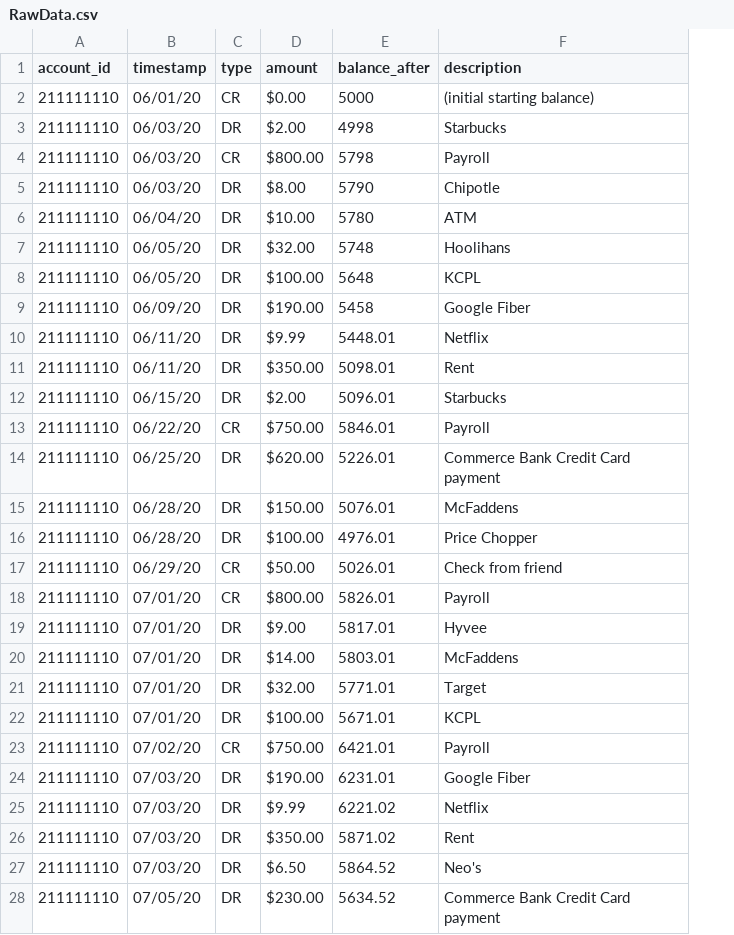
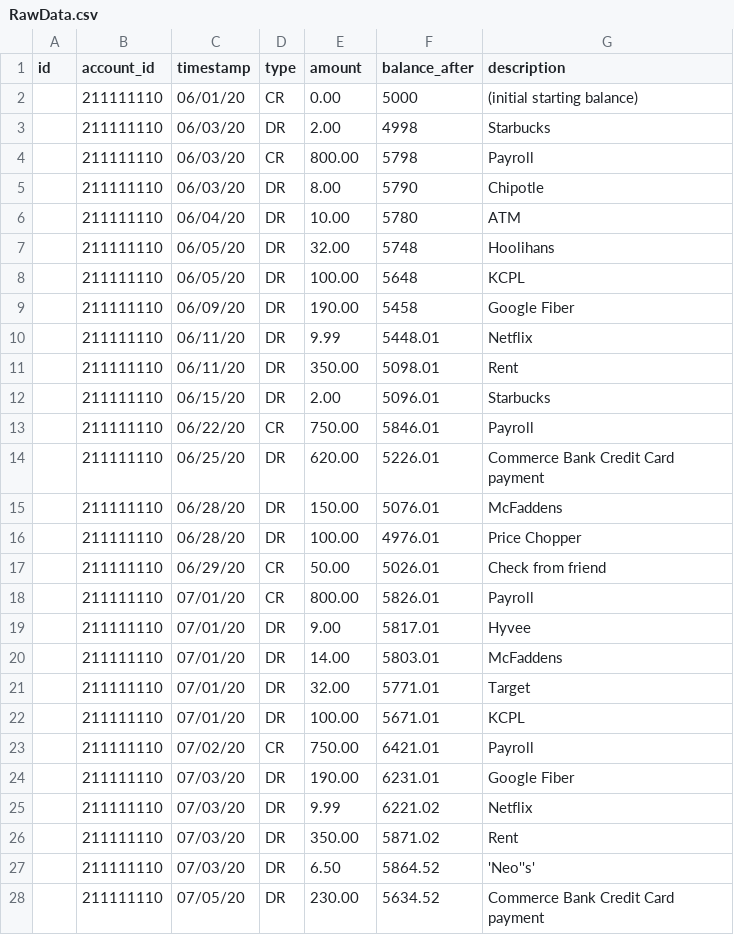
Before and after one commit to ZDGharst/CommerceBankWebApp, a CSV file: data/RawData.csv, drawn as a sheet; only a part is shown; addresses are those after the commit; the diff covers the shown part only; the diff names each change by its address in the sheet, - before the commit and + after, or states it on an @@ line.

Commit message:
Import data from CSV

```diff
--- a/data/RawData.csv
+++ b/data/RawData.csv
+column A (id), empty
-E2 (amount): $0.00
+E2 (amount): 0.00
-E3 (amount): $2.00
+E3 (amount): 2.00
-E4 (amount): $800.00
+E4 (amount): 800.00
-E5 (amount): $8.00
+E5 (amount): 8.00
-E6 (amount): $10.00
+E6 (amount): 10.00
-E7 (amount): $32.00
+E7 (amount): 32.00
-E8 (amount): $100.00
+E8 (amount): 100.00
-E9 (amount): $190.00
+E9 (amount): 190.00
-E10 (amount): $9.99
+E10 (amount): 9.99
-E11 (amount): $350.00
+E11 (amount): 350.00
-E12 (amount): $2.00
+E12 (amount): 2.00
-E13 (amount): $750.00
+E13 (amount): 750.00
-E14 (amount): $620.00
+E14 (amount): 620.00
-E15 (amount): $150.00
+E15 (amount): 150.00
-E16 (amount): $100.00
+E16 (amount): 100.00
-E17 (amount): $50.00
+E17 (amount): 50.00
-E18 (amount): $800.00
+E18 (amount): 800.00
-E19 (amount): $9.00
+E19 (amount): 9.00
-E20 (amount): $14.00
+E20 (amount): 14.00
-E21 (amount): $32.00
+E21 (amount): 32.00
-E22 (amount): $100.00
+E22 (amount): 100.00
-E23 (amount): $750.00
+E23 (amount): 750.00
-E24 (amount): $190.00
+E24 (amount): 190.00
-E25 (amount): $9.99
+E25 (amount): 9.99
-E26 (amount): $350.00
+E26 (amount): 350.00
-E27 (amount): $6.50
+E27 (amount): 6.50
-G27 (description): Neo's
+G27 (description): 'Neo''s'
-E28 (amount): $230.00
+E28 (amount): 230.00
```
Also changed, not shown: 48 edited cells elsewhere in this file, 1 other file.
